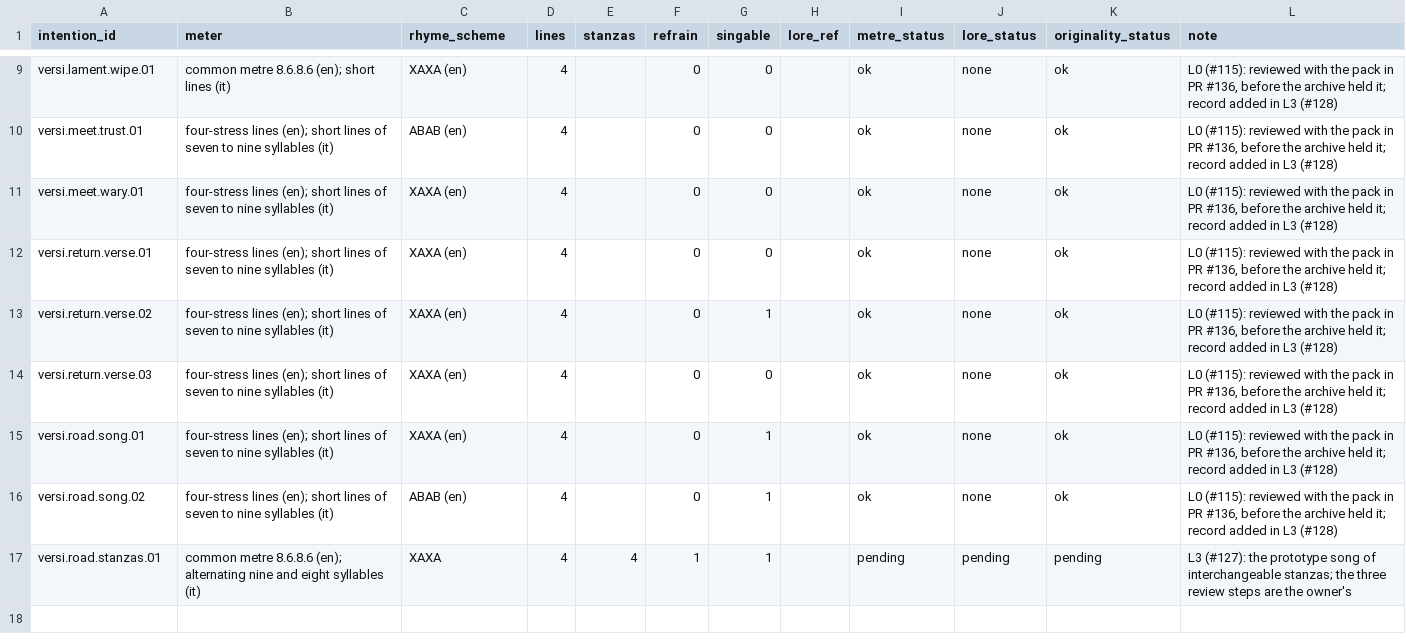
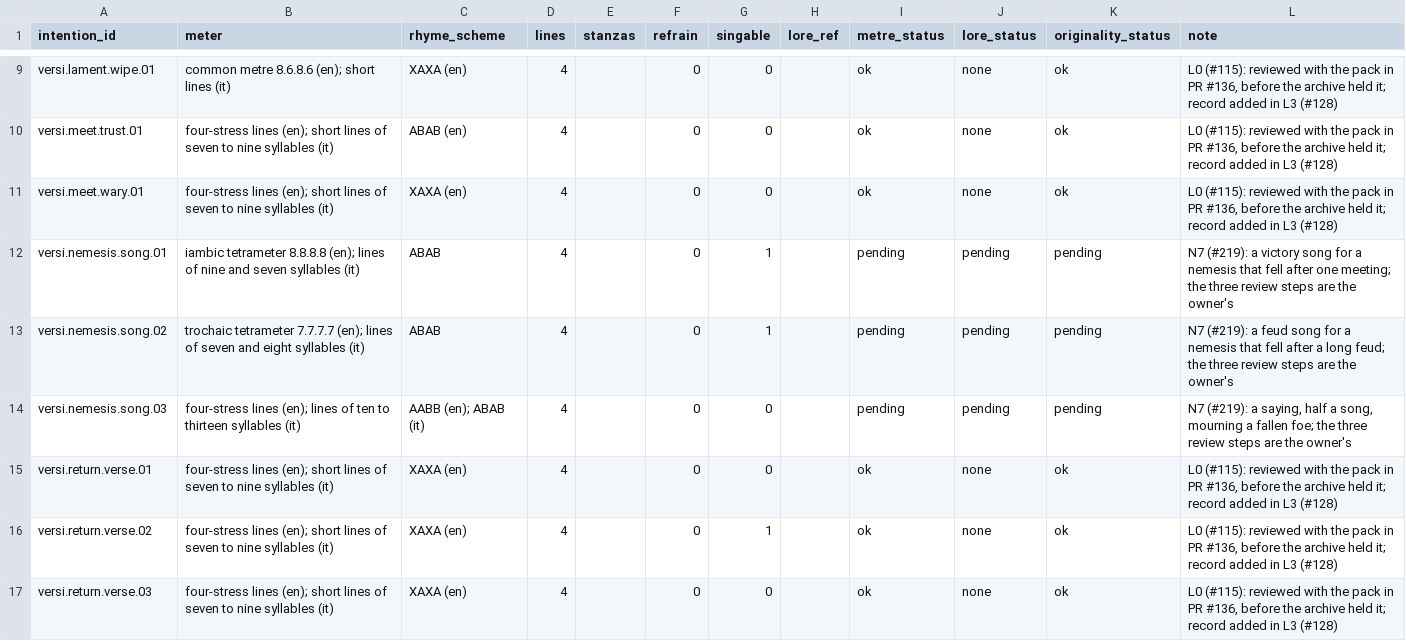
Before and after one commit to Finland6738/azeroth-unspoken, a CSV file: authoring/pieces.csv, drawn as a sheet; only a part is shown, gaps mark what is left out; the shorter side is filled out with more unchanged rows.

```diff
--- a/authoring/pieces.csv
+++ b/authoring/pieces.csv
@@ -11,2 +11,5 @@ versi.meet.trust.01,four-stress lines (en); short lines of seven to nine syllabl
 versi.meet.wary.01,four-stress lines (en); short lines of seven to nine syllables (it),XAXA (en),4,,0,0,,ok,none,ok,"L0 (#115): reviewed with the pack in PR #136, before the archive held it; record added in L3 (#128)"
+versi.nemesis.song.01,iambic tetrameter 8.8.8.8 (en); lines of nine and seven syllables (it),ABAB,4,,0,1,,pending,pending,pending,N7 (#219): a victory song for a nemesis that fell after one meeting; the three review steps are the owner's
+versi.nemesis.song.02,trochaic tetrameter 7.7.7.7 (en); lines of seven and eight syllables (it),ABAB,4,,0,1,,pending,pending,pending,N7 (#219): a feud song for a nemesis that fell after a long feud; the three review steps are the owner's
+versi.nemesis.song.03,four-stress lines (en); lines of ten to thirteen syllables (it),AABB (en); ABAB (it),4,,0,0,,pending,pending,pending,"N7 (#219): a saying, half a song, mourning a fallen foe; the three review steps are the owner's"
 versi.return.verse.01,four-stress lines (en); short lines of seven to nine syllables (it),XAXA (en),4,,0,0,,ok,none,ok,"L0 (#115): reviewed with the pack in PR #136, before the archive held it; record added in L3 (#128)"
```
Also changed, not shown: authoring/changelog.csv, 40 other files.
